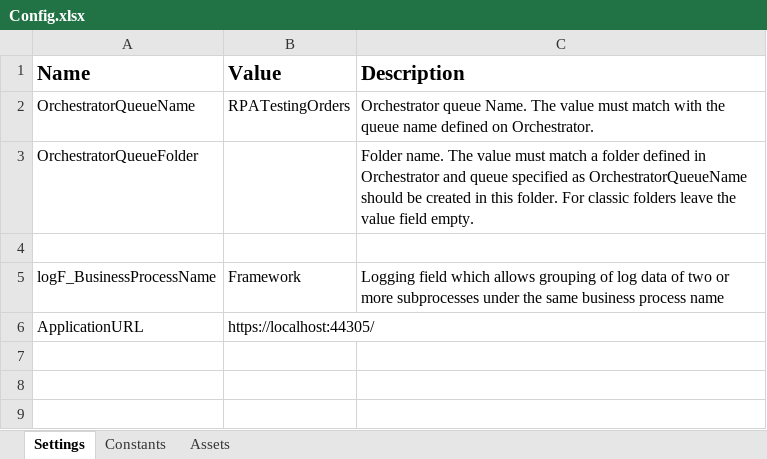
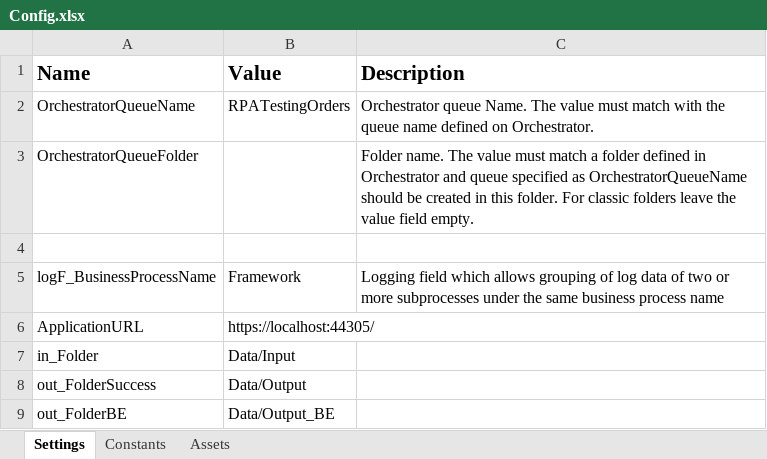
Before and after one commit to NicoSteinmueller/RPATesting, an Excel workbook: Data/Config.xlsx, sheet Settings, drawn as a sheet; values as stored, in another font and other column widths than the file's, no borders; the diff names each change by its address in the sheet, - before the commit and + after, or states it on an @@ line.

```diff
--- a/Data/Config.xlsx (sheet Settings)
+++ b/Data/Config.xlsx (sheet Settings)
+row 7: in_Folder | Data/Input
+row 8: out_FolderSuccess | Data/Output
+row 9: out_FolderBE | Data/Output_BE
```
Also changed, not shown: 11 other files.
